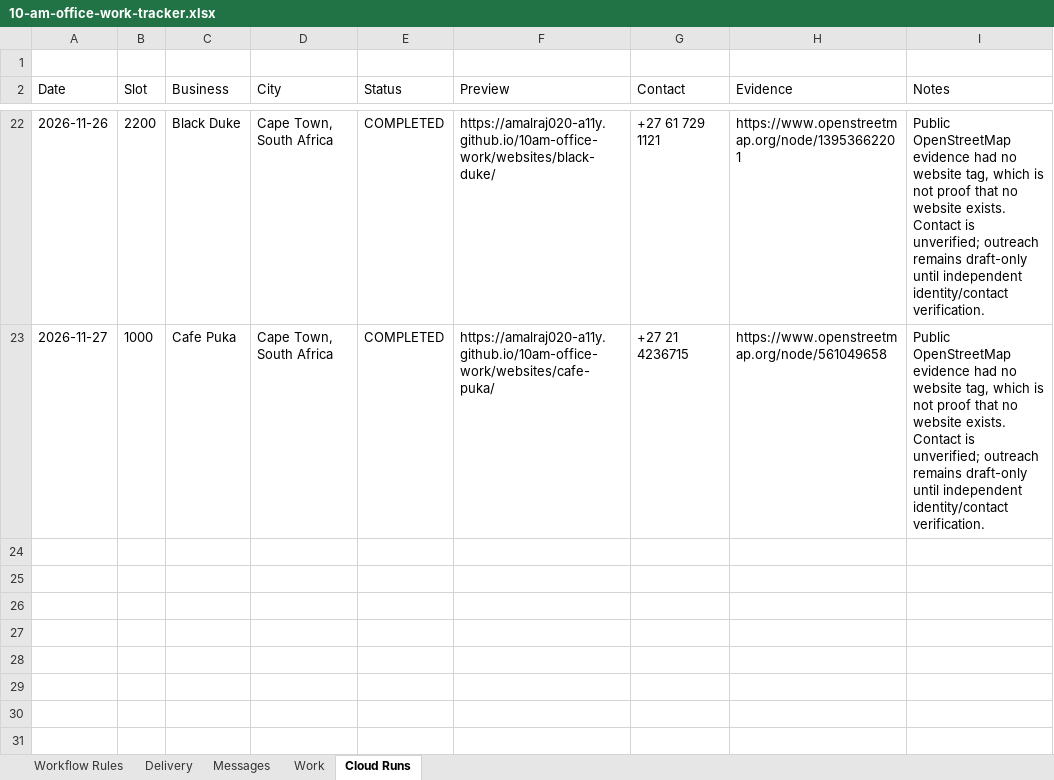
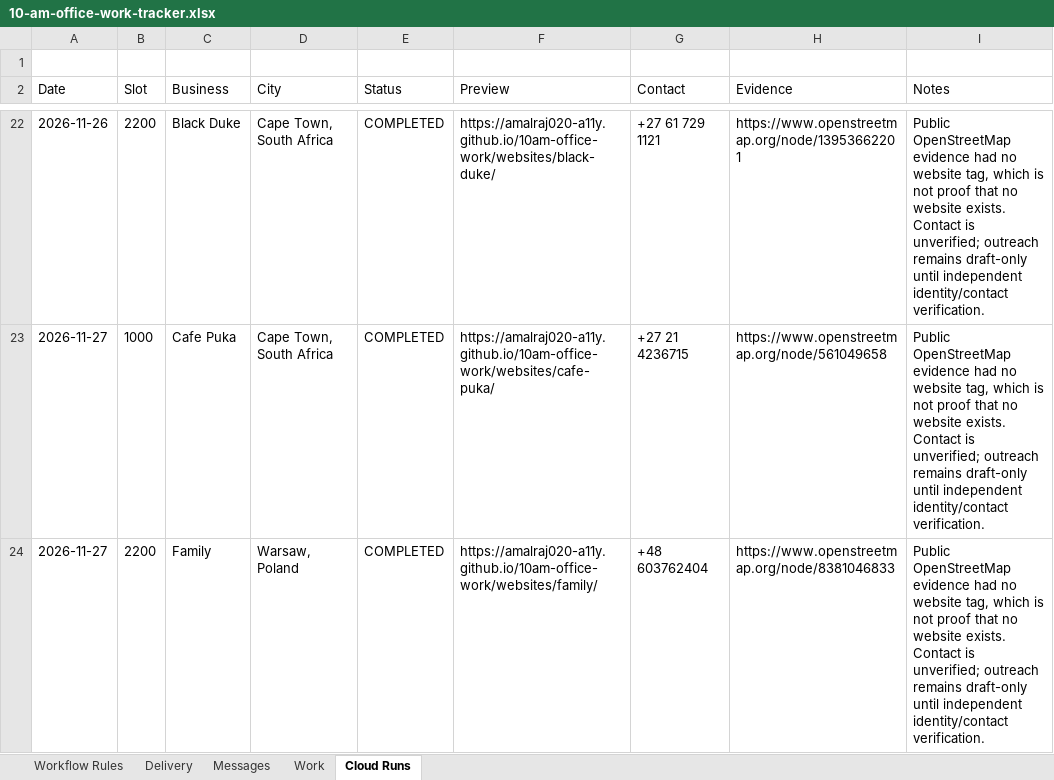
Before and after one commit to amalraj020-a11y/10am-office-work, an Excel workbook: work/10-am-office-work-tracker.xlsx, sheet Cloud Runs, drawn as a sheet; only a part is shown, gaps mark what is left out; values as stored, in another font and other column widths than the file's, no borders; the diff names each change by its address in the sheet, - before the commit and + after, or states it on an @@ line.

Commit message:
Run Amala local-business cloud website slot

```diff
--- a/work/10-am-office-work-tracker.xlsx (sheet Cloud Runs)
+++ b/work/10-am-office-work-tracker.xlsx (sheet Cloud Runs)
+row 24: 2026-11-27 | 2200 | Family | Warsaw, Poland | COMPLETED | https://amalraj020-a11y.github.io/10am-office-work/websites/family/ | +48 603762404 | https://www.openstreetmap.org/node/8381046833 | Public OpenStreetMap evidence had no website tag, which is not proof that no website exists. Contact is unverified; outreach remains draft-only until independent identity/contact verification.
```
Also changed, not shown: 8 other files.
